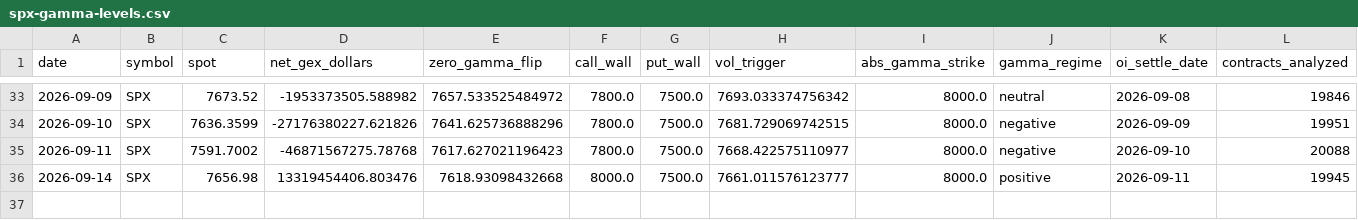
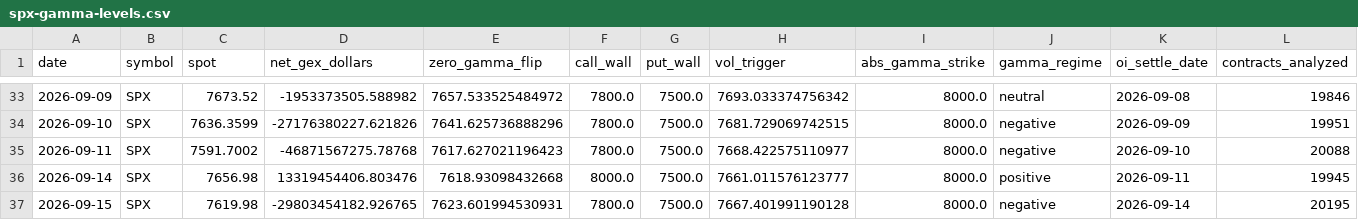
Before and after one commit to dhawalc/spx-gamma-levels, a CSV file: data/spx-gamma-levels.csv, drawn as a sheet; only a part is shown, gaps mark what is left out; the diff names each change by its address in the sheet, - before the commit and + after, or states it on an @@ line.

Commit message:
Add SPX gamma levels for 2026-09-15

```diff
--- a/data/spx-gamma-levels.csv
+++ b/data/spx-gamma-levels.csv
+row 37: 2026-09-15 | SPX | 7619.98 | -29803454182.926765 | 7623.601994530931 | 7800.0 | 7500.0 | 7667.401991190128 | 8000.0 | negative | 2026-09-14 | 20195
```
Also changed, not shown: 2 other files.
